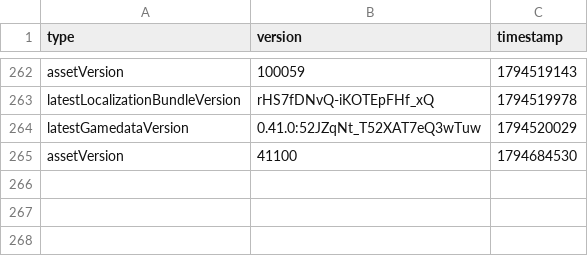
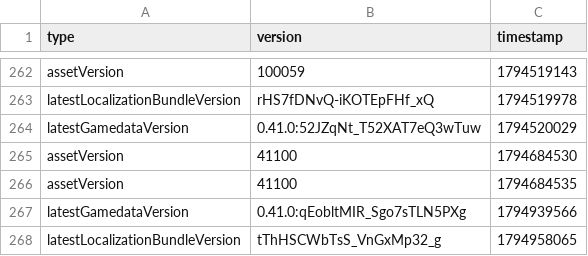
Before and after one commit to CobbFan9/cobbfan9.github.io-storage, a CSV file: updates.csv, drawn as a sheet; only a part is shown, gaps mark what is left out; the diff names each change by its address in the sheet, - before the commit and + after, or states it on an @@ line.

Commit message:
tThHSCWbTsS_VnGxMp32_g

```diff
--- a/updates.csv
+++ b/updates.csv
+row 266: assetVersion | 41100 | 1794684535
+row 267: latestGamedataVersion | 0.41.0:qEobltMIR_Sgo7sTLN5PXg | 1794939566
+row 268: latestLocalizationBundleVersion | tThHSCWbTsS_VnGxMp32_g | 1794958065
```
